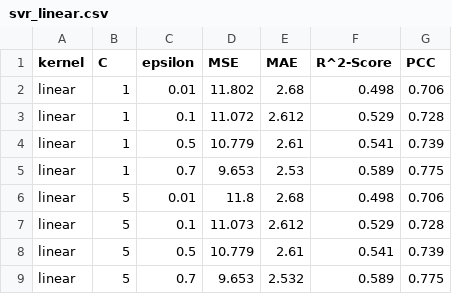
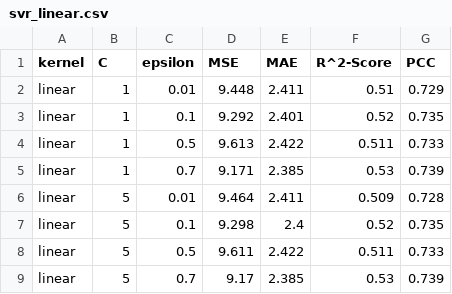
Before and after one commit to ttsudipto/lhspred, a CSV file: output/gs/svr_linear.csv, drawn as a sheet; only a part is shown; the diff covers the shown part only.

```diff
--- a/output/gs/svr_linear.csv
+++ b/output/gs/svr_linear.csv
@@ -1,9 +1,9 @@
 kernel,C,epsilon,MSE,MAE,R^2-Score,PCC
-linear,1,0.01,11.802,2.68,0.498,0.706
-linear,1,0.1,11.072,2.612,0.529,0.728
-linear,1,0.5,10.779,2.61,0.541,0.739
-linear,1,0.7,9.653,2.53,0.589,0.775
-linear,5,0.01,11.8,2.68,0.498,0.706
-linear,5,0.1,11.073,2.612,0.529,0.728
-linear,5,0.5,10.779,2.61,0.541,0.739
-linear,5,0.7,9.653,2.532,0.589,0.775
+linear,1,0.01,9.448,2.411,0.51,0.729
+linear,1,0.1,9.292,2.401,0.52,0.735
+linear,1,0.5,9.613,2.422,0.511,0.733
+linear,1,0.7,9.171,2.385,0.53,0.739
+linear,5,0.01,9.464,2.411,0.509,0.728
+linear,5,0.1,9.298,2.4,0.52,0.735
+linear,5,0.5,9.611,2.422,0.511,0.733
+linear,5,0.7,9.17,2.385,0.53,0.739
```
Also changed, not shown: 32 edited cells elsewhere in this file, output/gs/mlpr.csv, output/gs/svr_poly.csv, 1 other file.
